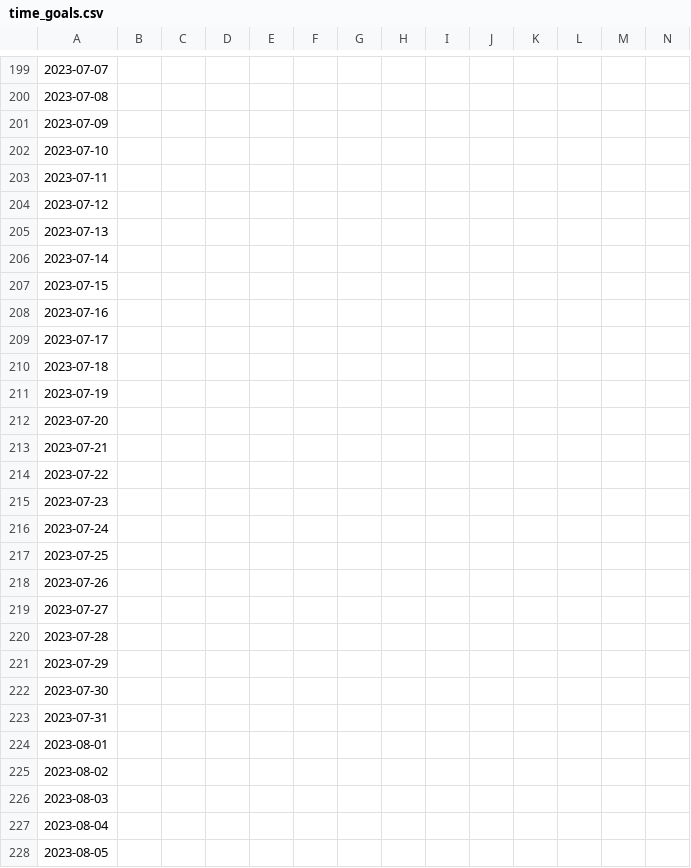
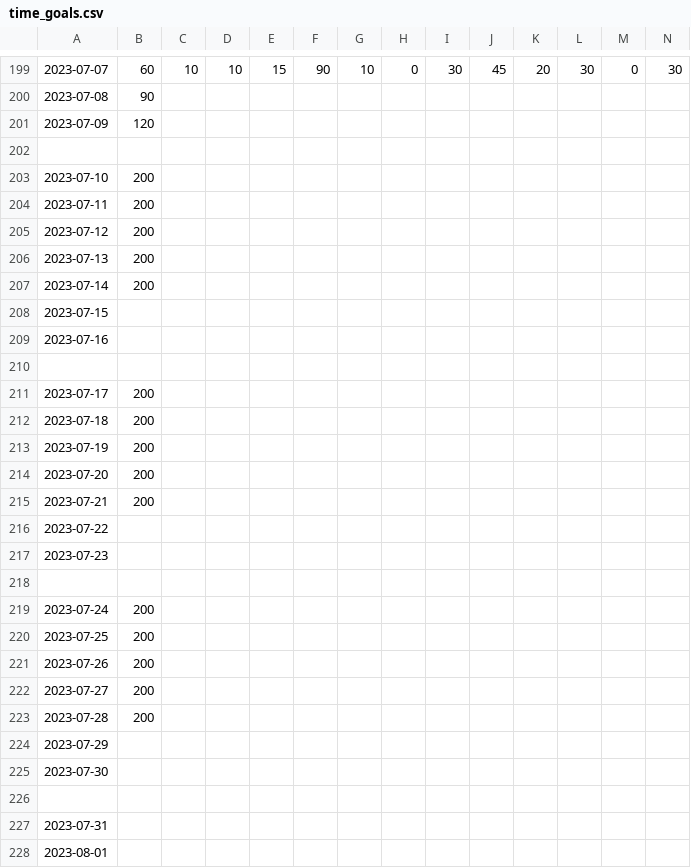
Before and after one commit to ddstats1/time-tracking, a CSV file: tracker/time_goals.csv, drawn as a sheet; only a part is shown, gaps mark what is left out; the shorter side is filled out with more unchanged rows; addresses are those after the commit; rows hold the shown columns only; the diff covers the shown part only; the diff names each change by its address in the sheet, - before the commit and + after, or states it on an @@ line.

```diff
--- a/tracker/time_goals.csv
+++ b/tracker/time_goals.csv
-B199: (empty)
+B199: 60
-C199: (empty)
+C199: 10
-D199: (empty)
+D199: 10
-E199: (empty)
+E199: 15
-F199: (empty)
+F199: 90
-G199: (empty)
+G199: 10
-H199: (empty)
+H199: 0
-I199: (empty)
+I199: 30
-J199: (empty)
+J199: 45
-K199: (empty)
+K199: 20
-L199: (empty)
+L199: 30
-M199: (empty)
+M199: 0
-N199: (empty)
+N199: 30
-B200: (empty)
+B200: 90
-B201: (empty)
+B201: 120
+row 202: (empty)
-B203:B207: (empty)
+B203:B207: 200
+row 210: (empty)
-B211:B215: (empty)
+B211:B215: 200
+row 218: (empty)
-B219:B223: (empty)
+B219:B223: 200
+row 226: (empty)
```
Also changed, not shown: 3 added rows and 130 edited cells elsewhere in this file.
